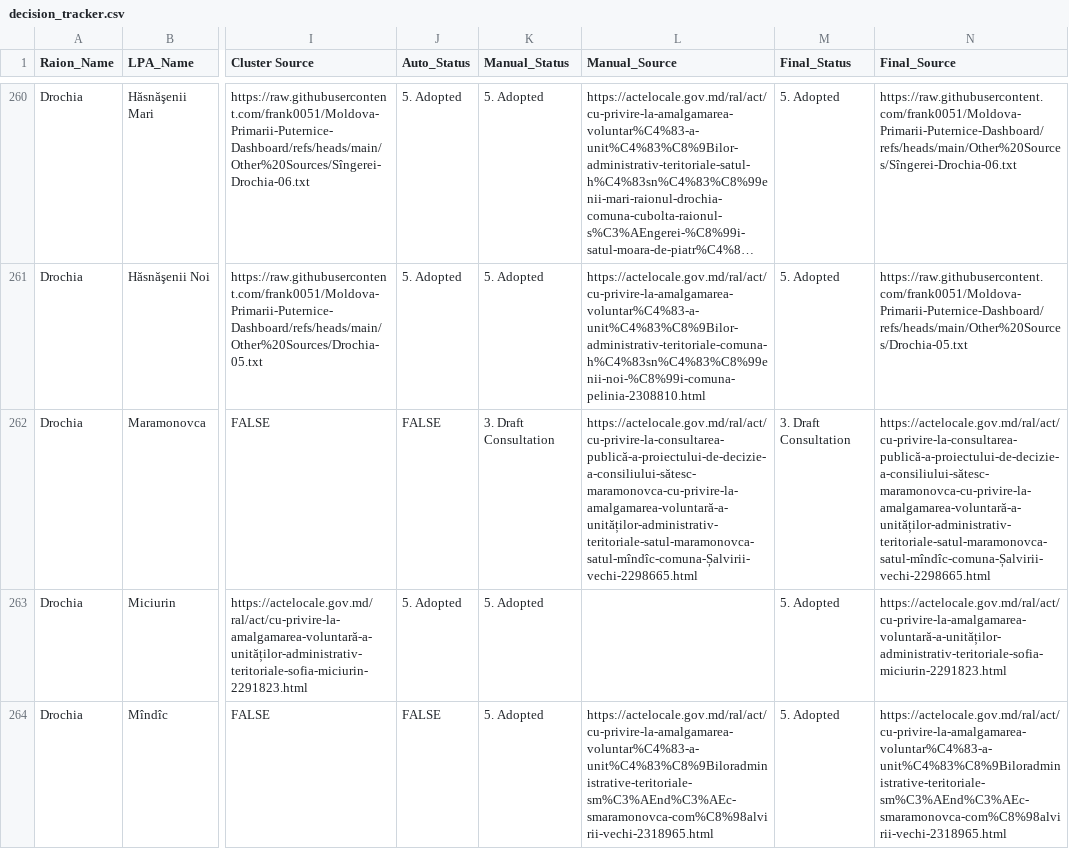
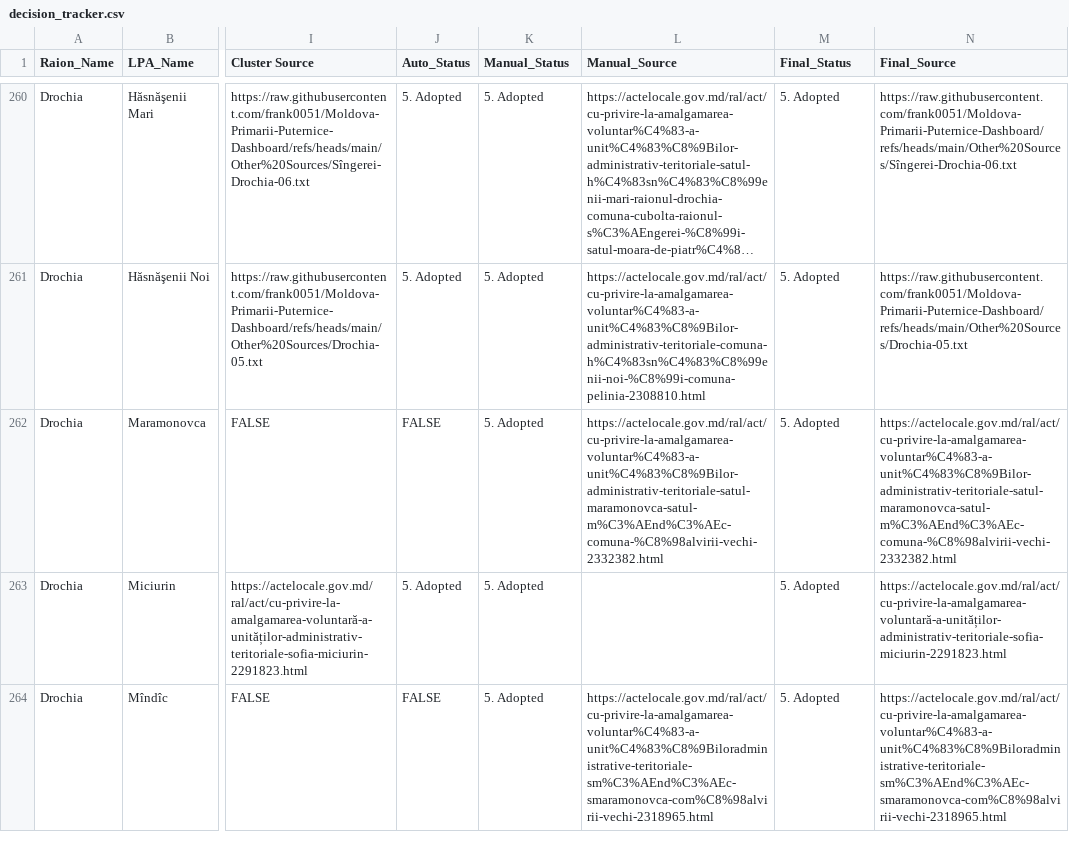
Before and after one commit to frank0051/Moldova-Primarii-Puternice-Dashboard, a CSV file: data/decision_tracker.csv, drawn as a sheet; only a part is shown, gaps mark what is left out; long unchanged cells end in …; the diff covers the shown part only; the diff names each change by its address in the sheet, - before the commit and + after, or states it on an @@ line.

Commit message:
8/24/2026 - Overnight update

```diff
--- a/data/decision_tracker.csv
+++ b/data/decision_tracker.csv
-K262 (Manual_Status): 3. Draft Consultation
+K262 (Manual_Status): 5. Adopted
-L262 (Manual_Source): https://actelocale.gov.md/ral/act/cu-privire-la-consultarea-publică-a-proiectului-de-decizie-a-consiliului-sătesc-maramonovca-cu-privire-la-amalgamarea-voluntară-a-unităților-administrativ-teritoriale-satul-maramonovca-satul-mîndîc-comuna-Șalvirii-vechi-2298665.html
+L262 (Manual_Source): https://actelocale.gov.md/ral/act/cu-privire-la-amalgamarea-voluntar%C4%83-a-unit%C4%83%C8%9Bilor-administrativ-teritoriale-satul-maramonovca-satul-m%C3%AEnd%C3%AEc-comuna-%C8%98alvirii-vechi-2332382.html
-M262 (Final_Status): 3. Draft Consultation
+M262 (Final_Status): 5. Adopted
-N262 (Final_Source): https://actelocale.gov.md/ral/act/cu-privire-la-consultarea-publică-a-proiectului-de-decizie-a-consiliului-sătesc-maramonovca-cu-privire-la-amalgamarea-voluntară-a-unităților-administrativ-teritoriale-satul-maramonovca-satul-mîndîc-comuna-Șalvirii-vechi-2298665.html
+N262 (Final_Source): https://actelocale.gov.md/ral/act/cu-privire-la-amalgamarea-voluntar%C4%83-a-unit%C4%83%C8%9Bilor-administrativ-teritoriale-satul-maramonovca-satul-m%C3%AEnd%C3%AEc-comuna-%C8%98alvirii-vechi-2332382.html
```
Also changed, not shown: 4 edited cells elsewhere in this file.
